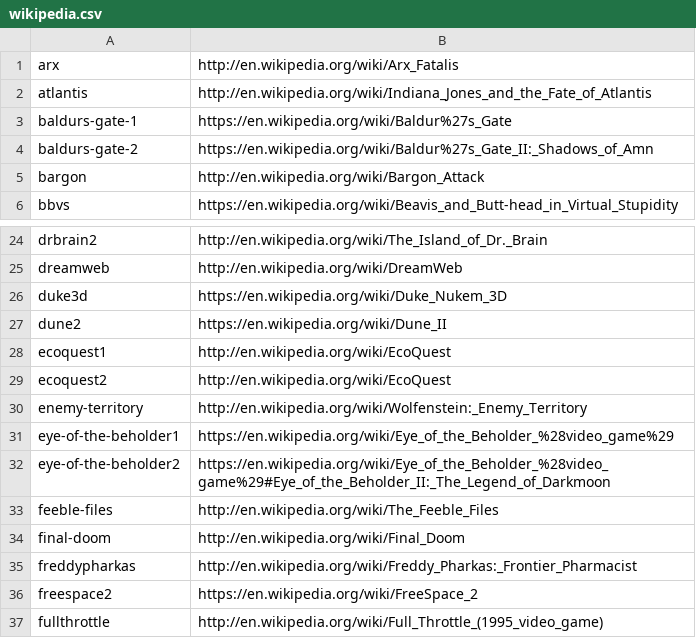
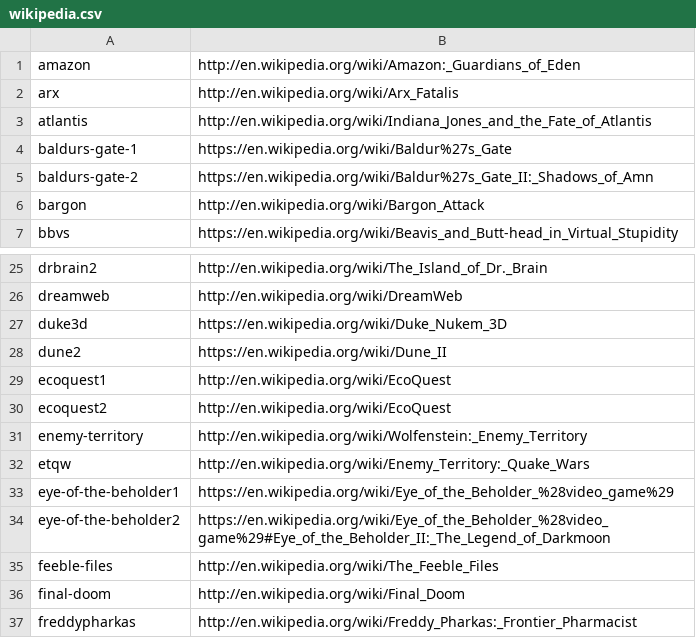
Before and after one commit to R1dO/game-data-packager, a CSV file: data/wikipedia.csv, drawn as a sheet; only a part is shown, gaps mark what is left out; the shorter side is filled out with more unchanged rows; the diff covers the shown part only.

Commit message:
lookup Wikipedia url's

```diff
--- a/data/wikipedia.csv
+++ b/data/wikipedia.csv
@@ -1 +1,2 @@
+amazon;http://en.wikipedia.org/wiki/Amazon:_Guardians_of_Eden
 arx;http://en.wikipedia.org/wiki/Arx_Fatalis
@@ -30,2 +31,3 @@ ecoquest2;http://en.wikipedia.org/wiki/EcoQuest
 enemy-territory;http://en.wikipedia.org/wiki/Wolfenstein:_Enemy_Territory
+etqw;http://en.wikipedia.org/wiki/Enemy_Territory:_Quake_Wars
 eye-of-the-beholder1;https://en.wikipedia.org/wiki/Eye_of_the_Beholder_%28video_game%29
```
Also changed, not shown: 12 added rows elsewhere in this file.
